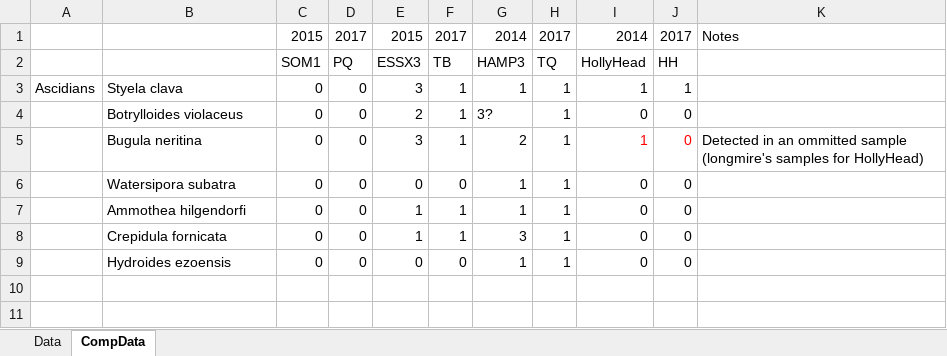
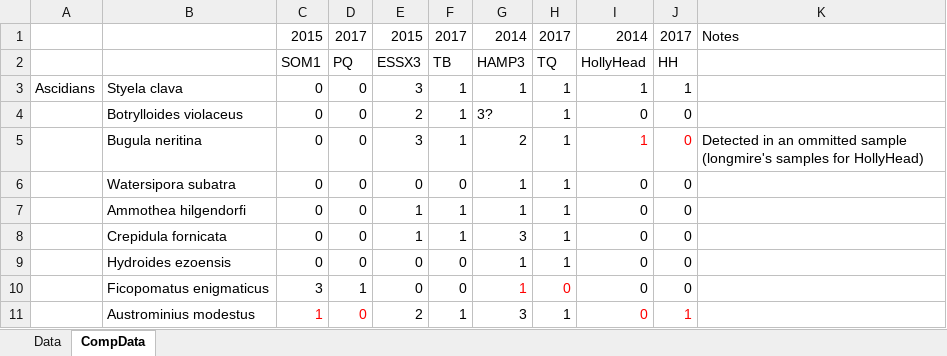
Before and after one commit to leholman/NIS-UK-marinas, an Excel workbook: output/Overview.xlsx, sheet CompData, drawn as a sheet; values as stored, in another font and other column widths than the file's, no borders; the diff names each change by its address in the sheet, - before the commit and + after, or states it on an @@ line.

```diff
--- a/output/Overview.xlsx (sheet CompData)
+++ b/output/Overview.xlsx (sheet CompData)
+row 10:  | Ficopomatus enigmaticus | 3 | 1 | 0 | 0 | 1 | 0 | 0 | 0
+row 11:  | Austrominius modestus | 1 | 0 | 2 | 1 | 3 | 1 | 0 | 1
```
Also changed, not shown: output/Invaders.xlsx, taxonomy/WORMSdata.xlsx, 31 other files.
